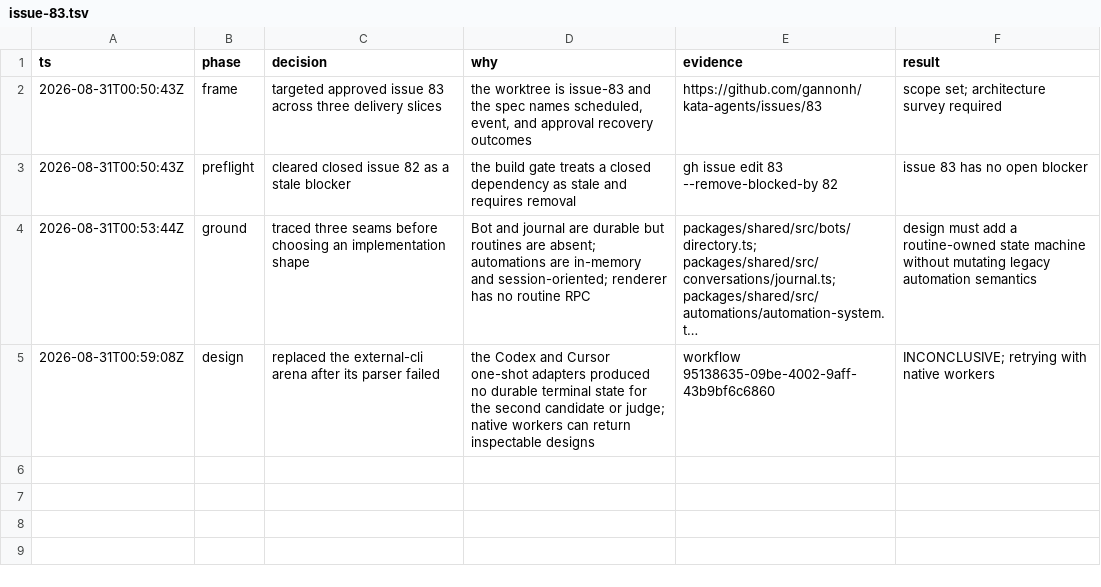
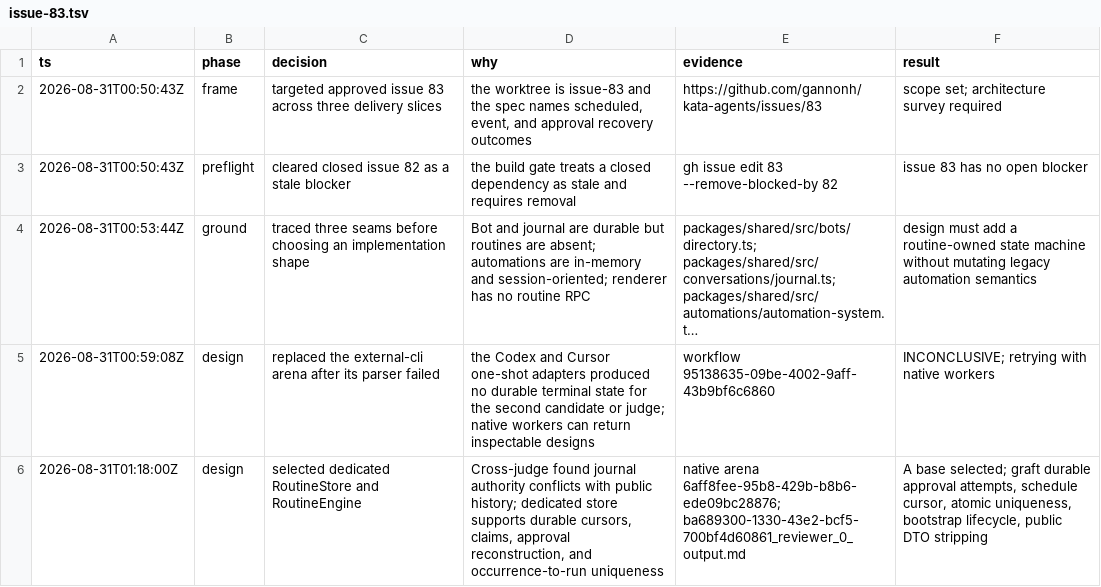
Before and after one commit to gannonh/kata-agents, a TSV file: .audit/issue-83.tsv, drawn as a sheet; long unchanged cells end in …; the diff names each change by its address in the sheet, - before the commit and + after, or states it on an @@ line.

Commit message:
docs(audit): record routine architecture synthesis

```diff
--- a/.audit/issue-83.tsv
+++ b/.audit/issue-83.tsv
+row 6: 2026-08-31T01:18:00Z | design | selected dedicated RoutineStore and RoutineEngine | Cross-judge found journal authority conflicts with public history; dedicated store supports durable cursors, claims, approval reconstruction, and occurrence-to-run uniqueness | native arena 6aff8fee-95b8-429b-b8b6-ede09bc28876; ba689300-1330-43e2-bcf5-700bf4d60861_reviewer_0_output.md | A base selected; graft durable approval attempts, schedule cursor, atomic uniqueness, bootstrap lifecycle, public DTO stripping
```
